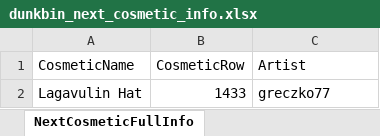
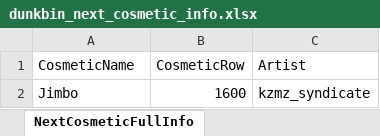
Before and after one commit to WUOTE/dunkbin-stats-images, an Excel workbook: public/sheets/dunkbin_next_cosmetic_info.xlsx, sheet NextCosmeticFullInfo, drawn as a sheet; values as stored, in another font and other column widths than the file's, no borders; removed rows and columns are numbered as before the commit, all else as after; the diff names each change by its address in the sheet, - before the commit and + after, or states it on an @@ line.

```diff
--- a/public/sheets/dunkbin_next_cosmetic_info.xlsx (sheet NextCosmeticFullInfo)
+++ b/public/sheets/dunkbin_next_cosmetic_info.xlsx (sheet NextCosmeticFullInfo)
-row 2: Lagavulin Hat | 1433 | greczko77
+row 2: Jimbo | 1600 | kzmz_syndicate
```
Also changed, not shown: public/sheets/dunkbin_next_cosmetic_artist.xlsx, public/sheets/dunkbin_next_cosmetic_name.xlsx.
